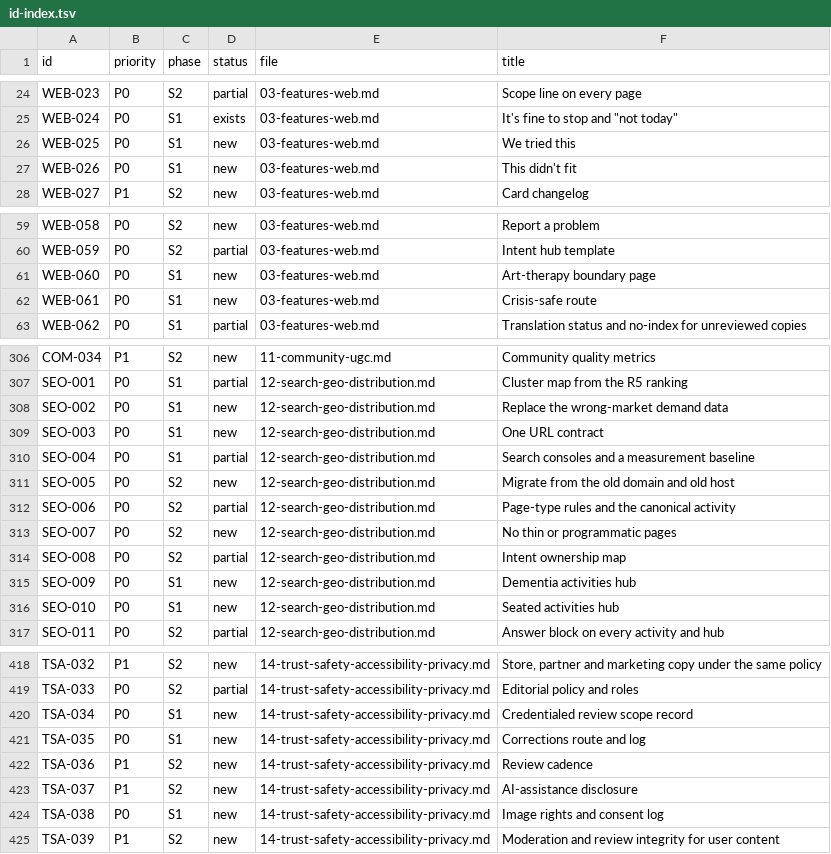
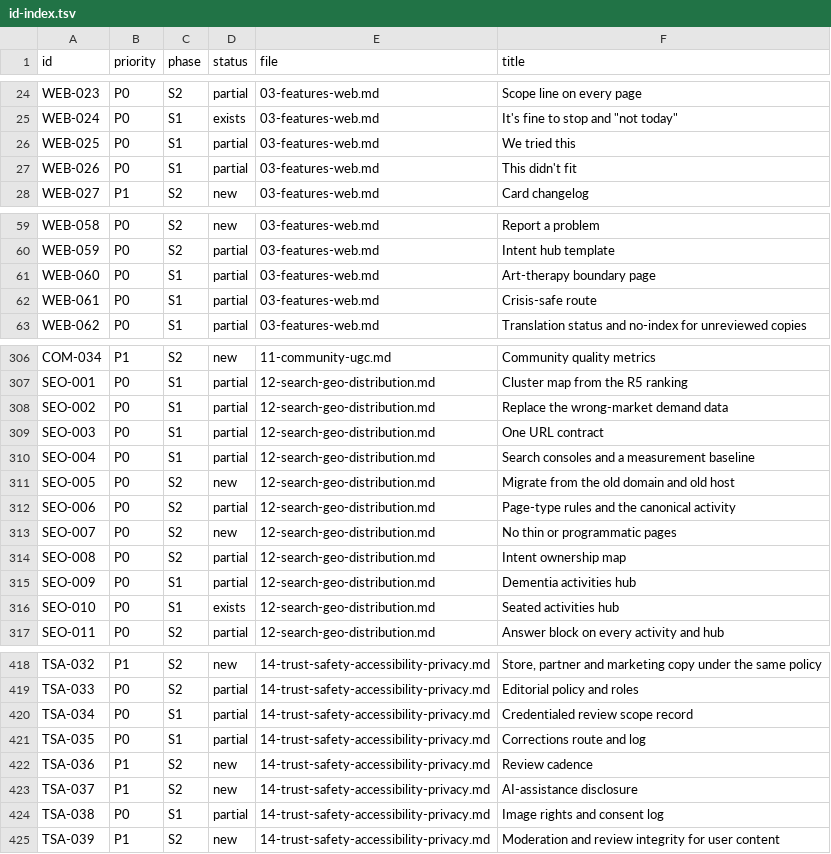
Before and after one commit to streamentry/creativeactivities, a TSV file: docs/specs/global/id-index.tsv, drawn as a sheet; only a part is shown, gaps mark what is left out; the diff covers the shown part only.

```diff
--- a/docs/specs/global/id-index.tsv
+++ b/docs/specs/global/id-index.tsv
@@ -26,3 +26,3 @@ WEB-024	P0	S1	exists	03-features-web.md	"It's fine to stop" and "not today"
-WEB-025	P0	S1	new	03-features-web.md	"We tried this"
-WEB-026	P0	S1	new	03-features-web.md	"This didn't fit"
+WEB-025	P0	S1	partial	03-features-web.md	We tried this
+WEB-026	P0	S1	partial	03-features-web.md	This didn't fit
 WEB-027	P1	S2	new	03-features-web.md	Card changelog
@@ -60,4 +60,4 @@ WEB-058	P0	S2	new	03-features-web.md	Report a problem
 WEB-059	P0	S2	partial	03-features-web.md	Intent hub template
-WEB-060	P0	S1	new	03-features-web.md	Art-therapy boundary page
-WEB-061	P0	S1	new	03-features-web.md	Crisis-safe route
+WEB-060	P0	S1	partial	03-features-web.md	Art-therapy boundary page
+WEB-061	P0	S1	partial	03-features-web.md	Crisis-safe route
 WEB-062	P0	S1	partial	03-features-web.md	Translation status and no-index for unreviewed copies
@@ -307,4 +307,4 @@ COM-034	P1	S2	new	11-community-ugc.md	Community quality metrics
 SEO-001	P0	S1	partial	12-search-geo-distribution.md	Cluster map from the R5 ranking
-SEO-002	P0	S1	new	12-search-geo-distribution.md	Replace the wrong-market demand data
-SEO-003	P0	S1	new	12-search-geo-distribution.md	One URL contract
+SEO-002	P0	S1	partial	12-search-geo-distribution.md	Replace the wrong-market demand data
+SEO-003	P0	S1	partial	12-search-geo-distribution.md	One URL contract
 SEO-004	P0	S1	partial	12-search-geo-distribution.md	Search consoles and a measurement baseline
@@ -314,4 +314,4 @@ SEO-007	P0	S2	new	12-search-geo-distribution.md	No thin or programmatic pages
 SEO-008	P0	S2	partial	12-search-geo-distribution.md	Intent ownership map
-SEO-009	P0	S1	new	12-search-geo-distribution.md	Dementia activities hub
-SEO-010	P0	S1	new	12-search-geo-distribution.md	Seated activities hub
+SEO-009	P0	S1	partial	12-search-geo-distribution.md	Dementia activities hub
+SEO-010	P0	S1	exists	12-search-geo-distribution.md	Seated activities hub
 SEO-011	P0	S2	partial	12-search-geo-distribution.md	Answer block on every activity and hub
@@ -419,7 +419,7 @@ TSA-032	P1	S2	new	14-trust-safety-accessibility-privacy.md	Store, partner and ma
 TSA-033	P0	S2	partial	14-trust-safety-accessibility-privacy.md	Editorial policy and roles
-TSA-034	P0	S1	new	14-trust-safety-accessibility-privacy.md	Credentialed review scope record
-TSA-035	P0	S1	new	14-trust-safety-accessibility-privacy.md	Corrections route and log
+TSA-034	P0	S1	partial	14-trust-safety-accessibility-privacy.md	Credentialed review scope record
+TSA-035	P0	S1	partial	14-trust-safety-accessibility-privacy.md	Corrections route and log
 TSA-036	P1	S2	new	14-trust-safety-accessibility-privacy.md	Review cadence
 TSA-037	P1	S2	new	14-trust-safety-accessibility-privacy.md	AI-assistance disclosure
-TSA-038	P0	S1	new	14-trust-safety-accessibility-privacy.md	Image rights and consent log
+TSA-038	P0	S1	partial	14-trust-safety-accessibility-privacy.md	Image rights and consent log
 TSA-039	P1	S2	new	14-trust-safety-accessibility-privacy.md	Moderation and review integrity for user content
```
Also changed, not shown: 9 edited cells elsewhere in this file, 16 other files.
